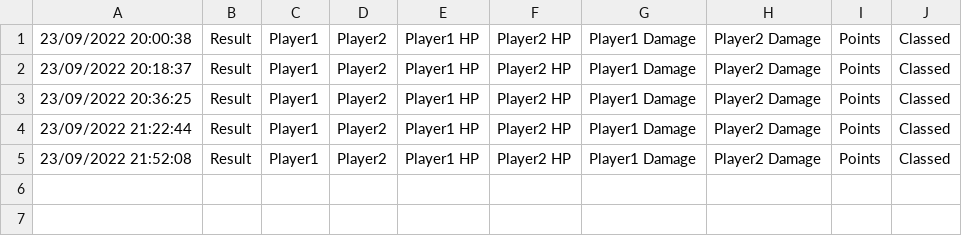
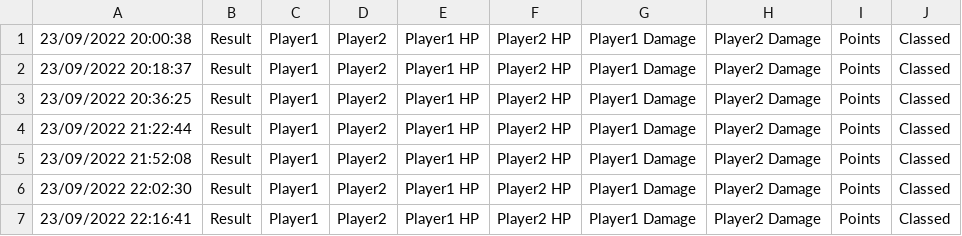
Before and after one commit to fermatupotop/L2J_Mobius_Essence_6.2_Vanguard, a CSV file: game/log/olympiad.csv, drawn as a sheet.

```diff
--- a/game/log/olympiad.csv
+++ b/game/log/olympiad.csv
@@ -5 +5,3 @@
 23/09/2022 21:52:08,Result,Player1,Player2,Player1 HP,Player2 HP,Player1 Damage,Player2 Damage,Points,Classed
+23/09/2022 22:02:30,Result,Player1,Player2,Player1 HP,Player2 HP,Player1 Damage,Player2 Damage,Points,Classed
+23/09/2022 22:16:41,Result,Player1,Player2,Player1 HP,Player2 HP,Player1 Damage,Player2 Damage,Points,Classed
```
Also changed, not shown: 27 other files.
